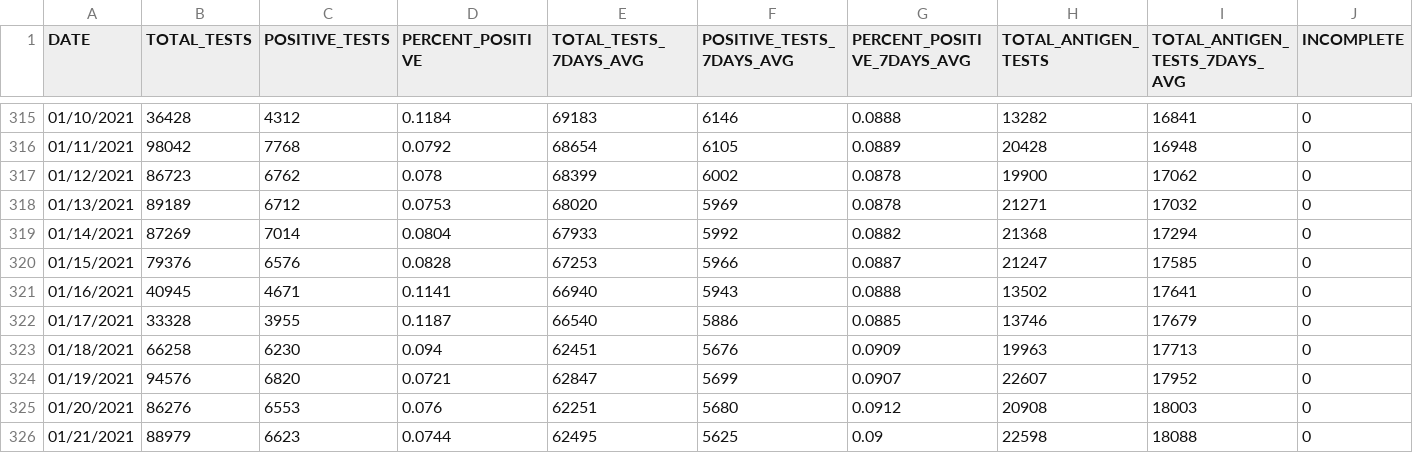
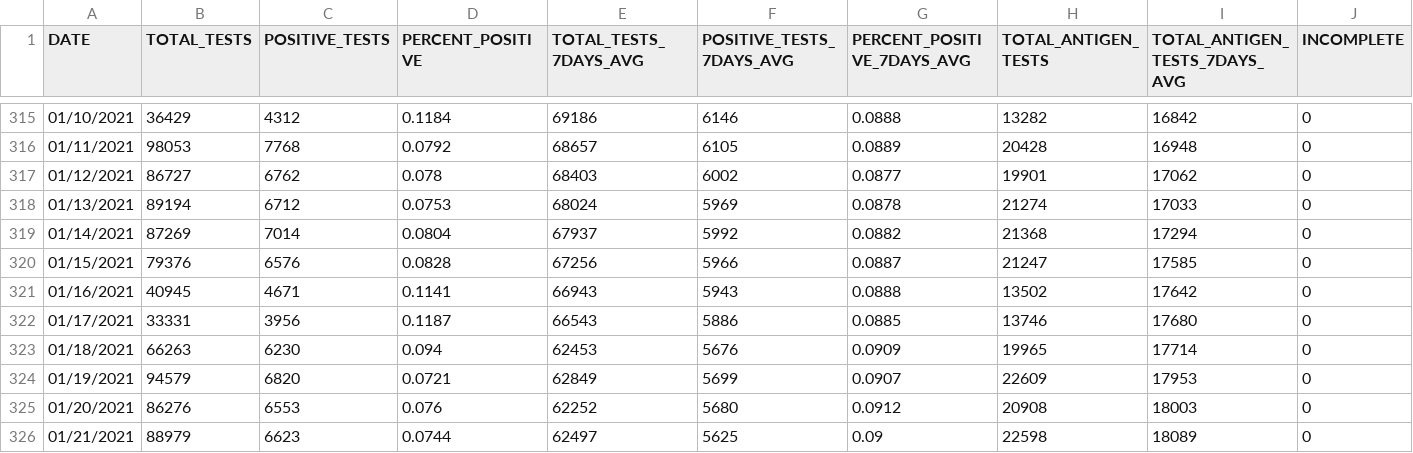
Before and after one commit to nychealth/coronavirus-data, a CSV file: trends/tests.csv, drawn as a sheet; only a part is shown, gaps mark what is left out; the diff covers the shown part only.

```diff
--- a/trends/tests.csv
+++ b/trends/tests.csv
@@ -315,12 +315,12 @@ DATE,TOTAL_TESTS,POSITIVE_TESTS,PERCENT_POSITIVE,TOTAL_TESTS_7DAYS_AVG,POSITIVE_
-01/10/2021,36428,4312,0.1184,69183,6146,0.0888,13282,16841,0
-01/11/2021,98042,7768,0.0792,68654,6105,0.0889,20428,16948,0
-01/12/2021,86723,6762,0.078,68399,6002,0.0878,19900,17062,0
-01/13/2021,89189,6712,0.0753,68020,5969,0.0878,21271,17032,0
-01/14/2021,87269,7014,0.0804,67933,5992,0.0882,21368,17294,0
-01/15/2021,79376,6576,0.0828,67253,5966,0.0887,21247,17585,0
-01/16/2021,40945,4671,0.1141,66940,5943,0.0888,13502,17641,0
-01/17/2021,33328,3955,0.1187,66540,5886,0.0885,13746,17679,0
-01/18/2021,66258,6230,0.094,62451,5676,0.0909,19963,17713,0
-01/19/2021,94576,6820,0.0721,62847,5699,0.0907,22607,17952,0
-01/20/2021,86276,6553,0.076,62251,5680,0.0912,20908,18003,0
-01/21/2021,88979,6623,0.0744,62495,5625,0.09,22598,18088,0
+01/10/2021,36429,4312,0.1184,69186,6146,0.0888,13282,16842,0
+01/11/2021,98053,7768,0.0792,68657,6105,0.0889,20428,16948,0
+01/12/2021,86727,6762,0.078,68403,6002,0.0877,19901,17062,0
+01/13/2021,89194,6712,0.0753,68024,5969,0.0878,21274,17033,0
+01/14/2021,87269,7014,0.0804,67937,5992,0.0882,21368,17294,0
+01/15/2021,79376,6576,0.0828,67256,5966,0.0887,21247,17585,0
+01/16/2021,40945,4671,0.1141,66943,5943,0.0888,13502,17642,0
+01/17/2021,33331,3956,0.1187,66543,5886,0.0885,13746,17680,0
+01/18/2021,66263,6230,0.094,62453,5676,0.0909,19965,17714,0
+01/19/2021,94579,6820,0.0721,62849,5699,0.0907,22609,17953,0
+01/20/2021,86276,6553,0.076,62252,5680,0.0912,20908,18003,0
+01/21/2021,88979,6623,0.0744,62497,5625,0.09,22598,18089,0
```
Also changed, not shown: 1 added row and 138 edited cells elsewhere in this file, latest/pp-by-modzcta.csv, trends/cases-by-day.csv, 32 other files.
